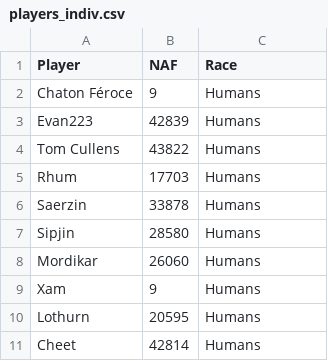
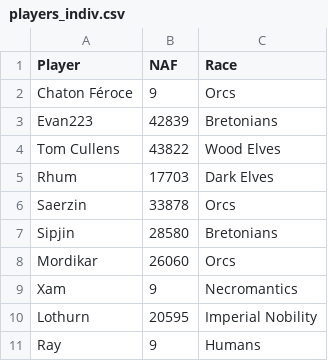
Before and after one commit to alexisduhamel/touchdowntracker, a CSV file: config/players_indiv.csv, drawn as a sheet.

```diff
--- a/config/players_indiv.csv
+++ b/config/players_indiv.csv
@@ -1,11 +1,11 @@
 Player,NAF,Race,
-Chaton Féroce,9,Humans,
-Evan223,42839,Humans,
-Tom Cullens,43822,Humans,
-Rhum,17703,Humans,
-Saerzin,33878,Humans,
-Sipjin,28580,Humans,
-Mordikar,26060,Humans,
-Xam,9,Humans,
-Lothurn,20595,Humans,
-Cheet,42814,Humans,
+Chaton Féroce,9,Orcs,
+Evan223,42839,Bretonians,
+Tom Cullens,43822,Wood Elves,
+Rhum,17703,Dark Elves,
+Saerzin,33878,Orcs,
+Sipjin,28580,Bretonians,
+Mordikar,26060,Orcs,
+Xam,9,Necromantics,
+Lothurn,20595,Imperial Nobility,
+Ray,9,Humans,
```
Also changed, not shown: 4 other files.
